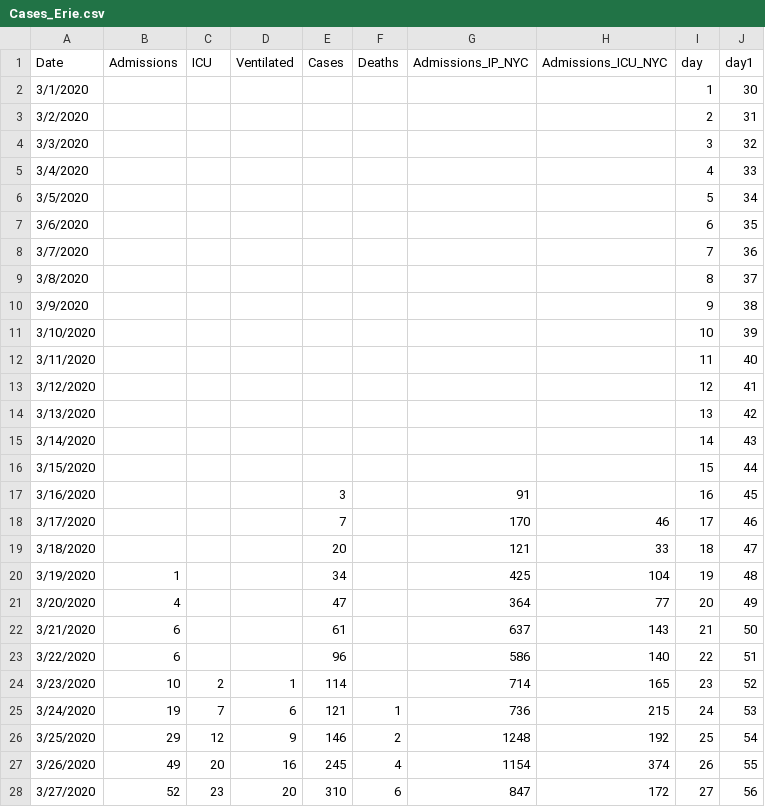
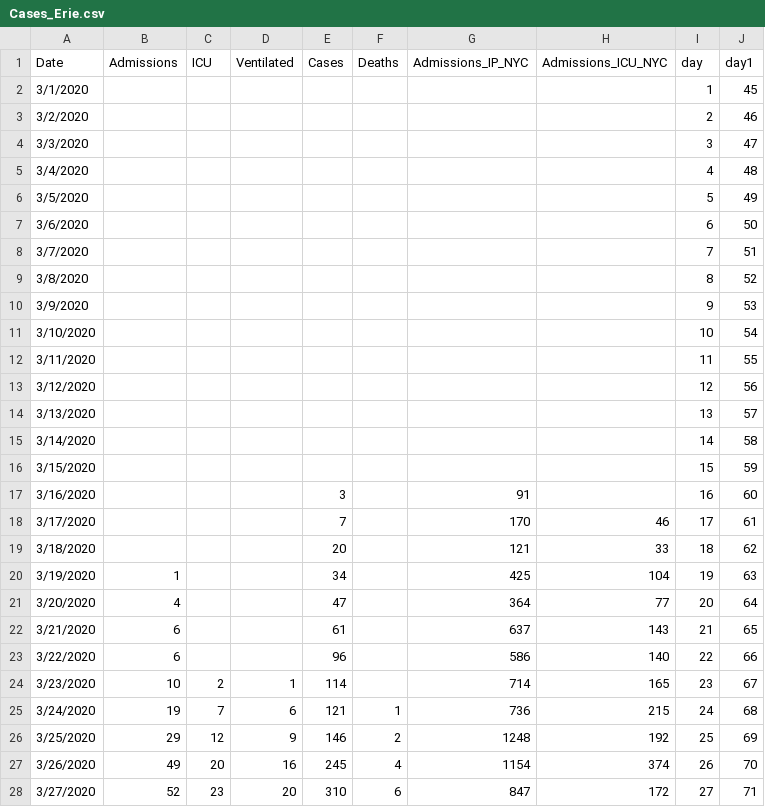
Before and after one commit to gabai/stream_KH, a CSV file: Cases_Erie.csv, drawn as a sheet; only a part is shown; the diff covers the shown part only.

Commit message:
Update Cases_Erie.csv

```diff
--- a/Cases_Erie.csv
+++ b/Cases_Erie.csv
@@ -1,28 +1,28 @@
 Date,Admissions,ICU,Ventilated,Cases,Deaths,Admissions_IP_NYC,Admissions_ICU_NYC,day,day1
-3/1/2020,,,,,,,,1,30
-3/2/2020,,,,,,,,2,31
-3/3/2020,,,,,,,,3,32
-3/4/2020,,,,,,,,4,33
-3/5/2020,,,,,,,,5,34
-3/6/2020,,,,,,,,6,35
-3/7/2020,,,,,,,,7,36
-3/8/2020,,,,,,,,8,37
-3/9/2020,,,,,,,,9,38
-3/10/2020,,,,,,,,10,39
-3/11/2020,,,,,,,,11,40
-3/12/2020,,,,,,,,12,41
-3/13/2020,,,,,,,,13,42
-3/14/2020,,,,,,,,14,43
-3/15/2020,,,,,,,,15,44
-3/16/2020,,,,3,,91,,16,45
-3/17/2020,,,,7,,170,46,17,46
-3/18/2020,,,,20,,121,33,18,47
-3/19/2020,1,,,34,,425,104,19,48
-3/20/2020,4,,,47,,364,77,20,49
-3/21/2020,6,,,61,,637,143,21,50
-3/22/2020,6,,,96,,586,140,22,51
-3/23/2020,10,2,1,114,,714,165,23,52
-3/24/2020,19,7,6,121,1,736,215,24,53
-3/25/2020,29,12,9,146,2,1248,192,25,54
-3/26/2020,49,20,16,245,4,1154,374,26,55
-3/27/2020,52,23,20,310,6,847,172,27,56
+3/1/2020,,,,,,,,1,45
+3/2/2020,,,,,,,,2,46
+3/3/2020,,,,,,,,3,47
+3/4/2020,,,,,,,,4,48
+3/5/2020,,,,,,,,5,49
+3/6/2020,,,,,,,,6,50
+3/7/2020,,,,,,,,7,51
+3/8/2020,,,,,,,,8,52
+3/9/2020,,,,,,,,9,53
+3/10/2020,,,,,,,,10,54
+3/11/2020,,,,,,,,11,55
+3/12/2020,,,,,,,,12,56
+3/13/2020,,,,,,,,13,57
+3/14/2020,,,,,,,,14,58
+3/15/2020,,,,,,,,15,59
+3/16/2020,,,,3,,91,,16,60
+3/17/2020,,,,7,,170,46,17,61
+3/18/2020,,,,20,,121,33,18,62
+3/19/2020,1,,,34,,425,104,19,63
+3/20/2020,4,,,47,,364,77,20,64
+3/21/2020,6,,,61,,637,143,21,65
+3/22/2020,6,,,96,,586,140,22,66
+3/23/2020,10,2,1,114,,714,165,23,67
+3/24/2020,19,7,6,121,1,736,215,24,68
+3/25/2020,29,12,9,146,2,1248,192,25,69
+3/26/2020,49,20,16,245,4,1154,374,26,70
+3/27/2020,52,23,20,310,6,847,172,27,71
```
Also changed, not shown: 5 edited cells elsewhere in this file.
